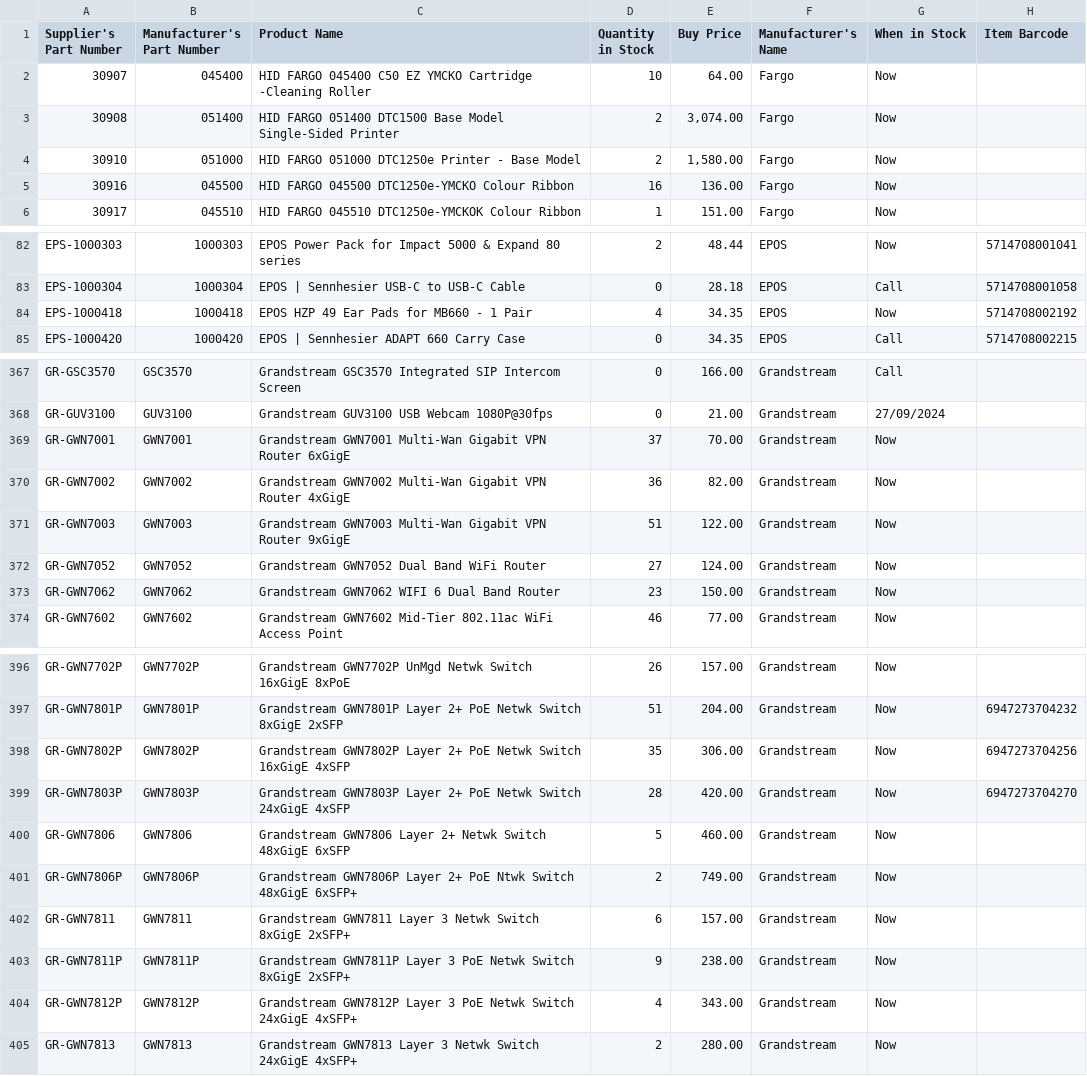
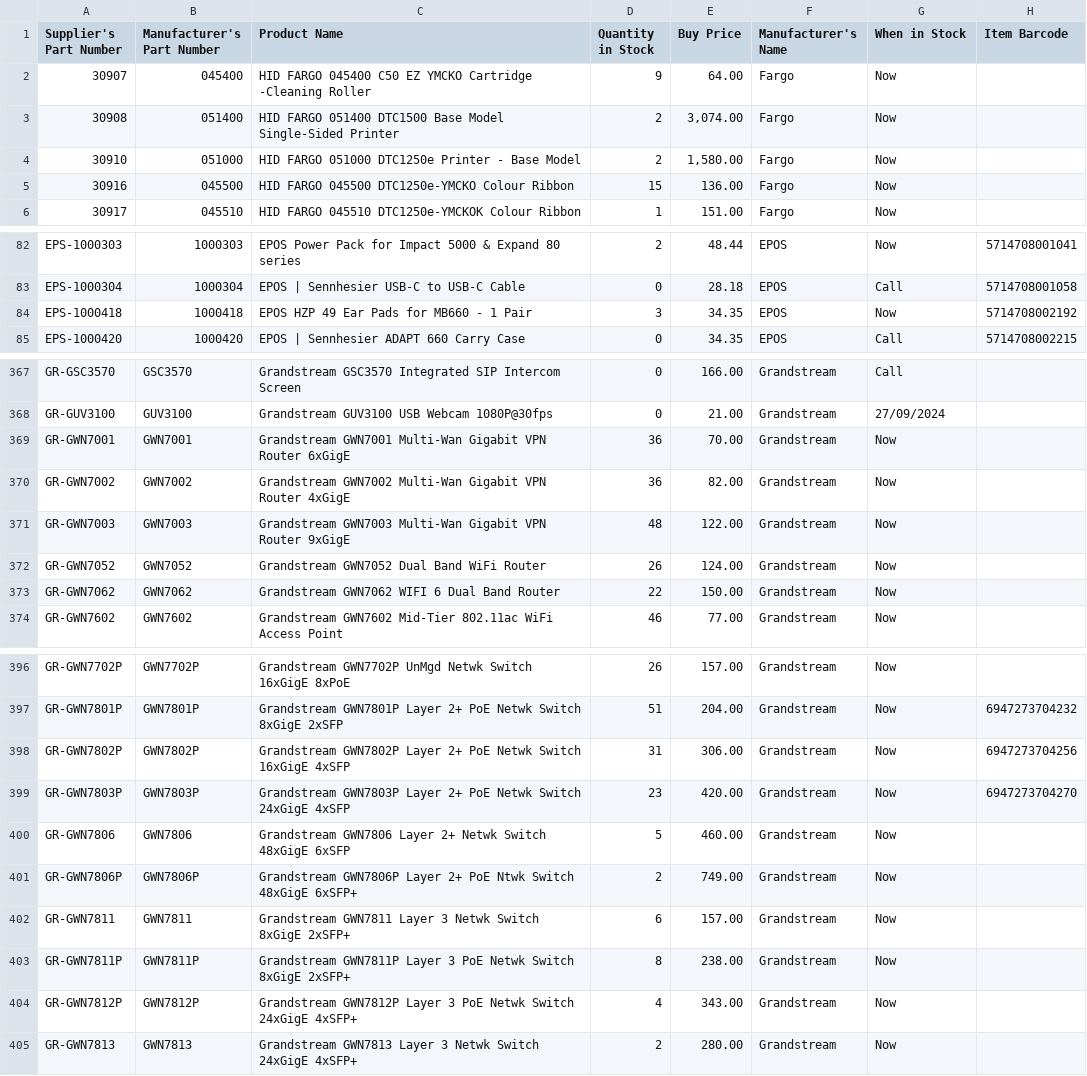
Before and after one commit to weberyuweili/cackle-catalogs, a CSV file: AG.csv, drawn as a sheet; only a part is shown, gaps mark what is left out; the diff covers the shown part only.

Commit message:
UpdateAG.csv

```diff
--- a/AG.csv
+++ b/AG.csv
@@ -1,6 +1,6 @@
 "Supplier's Part Number","Manufacturer's Part Number","Product Name","Quantity in Stock","Buy Price","Manufacturer's Name","When in Stock","Item Barcode"
-"30907","045400","HID FARGO 045400 C50 EZ YMCKO Cartridge -Cleaning Roller",10,"64.00","Fargo","Now",""
+"30907","045400","HID FARGO 045400 C50 EZ YMCKO Cartridge -Cleaning Roller",9,"64.00","Fargo","Now",""
 "30908","051400","HID FARGO 051400 DTC1500 Base Model Single-Sided Printer",2,"3,074.00","Fargo","Now",""
 "30910","051000","HID FARGO 051000 DTC1250e Printer - Base Model",2,"1,580.00","Fargo","Now",""
-"30916","045500","HID FARGO 045500 DTC1250e-YMCKO Colour Ribbon",16,"136.00","Fargo","Now",""
+"30916","045500","HID FARGO 045500 DTC1250e-YMCKO Colour Ribbon",15,"136.00","Fargo","Now",""
 "30917","045510","HID FARGO  045510 DTC1250e-YMCKOK Colour  Ribbon",1,"151.00","Fargo","Now",""
@@ -83,3 +83,3 @@
 "EPS-1000304","1000304","EPOS | Sennhesier USB-C to USB-C Cable",0,"28.18","EPOS","Call","5714708001058"
-"EPS-1000418","1000418","EPOS HZP 49 Ear Pads for MB660 - 1 Pair",4,"34.35","EPOS","Now","5714708002192"
+"EPS-1000418","1000418","EPOS HZP 49 Ear Pads for MB660 - 1 Pair",3,"34.35","EPOS","Now","5714708002192"
 "EPS-1000420","1000420","EPOS | Sennhesier ADAPT 660 Carry Case",0,"34.35","EPOS","Call","5714708002215"
@@ -368,7 +368,7 @@
 "GR-GUV3100","GUV3100","Grandstream GUV3100 USB Webcam 1080P@30fps",0,"21.00","Grandstream","27/09/2024",""
-"GR-GWN7001","GWN7001","Grandstream GWN7001 Multi-Wan Gigabit VPN Router 6xGigE",37,"70.00","Grandstream","Now",""
+"GR-GWN7001","GWN7001","Grandstream GWN7001 Multi-Wan Gigabit VPN Router 6xGigE",36,"70.00","Grandstream","Now",""
 "GR-GWN7002","GWN7002","Grandstream GWN7002 Multi-Wan Gigabit VPN Router 4xGigE",36,"82.00","Grandstream","Now",""
-"GR-GWN7003","GWN7003","Grandstream GWN7003 Multi-Wan Gigabit VPN Router 9xGigE",51,"122.00","Grandstream","Now",""
-"GR-GWN7052","GWN7052","Grandstream GWN7052 Dual Band WiFi Router",27,"124.00","Grandstream","Now",""
-"GR-GWN7062","GWN7062","Grandstream GWN7062 WIFI 6 Dual Band Router",23,"150.00","Grandstream","Now",""
+"GR-GWN7003","GWN7003","Grandstream GWN7003 Multi-Wan Gigabit VPN Router 9xGigE",48,"122.00","Grandstream","Now",""
+"GR-GWN7052","GWN7052","Grandstream GWN7052 Dual Band WiFi Router",26,"124.00","Grandstream","Now",""
+"GR-GWN7062","GWN7062","Grandstream GWN7062 WIFI 6 Dual Band Router",22,"150.00","Grandstream","Now",""
 "GR-GWN7602","GWN7602","Grandstream GWN7602 Mid-Tier 802.11ac WiFi Access Point",46,"77.00","Grandstream","Now",""
@@ -397,4 +397,4 @@
 "GR-GWN7801P","GWN7801P","Grandstream GWN7801P Layer 2+ PoE Netwk Switch 8xGigE 2xSFP",51,"204.00","Grandstream","Now","6947273704232"
-"GR-GWN7802P","GWN7802P","Grandstream GWN7802P Layer 2+ PoE Netwk Switch 16xGigE 4xSFP",35,"306.00","Grandstream","Now","6947273704256"
-"GR-GWN7803P","GWN7803P","Grandstream GWN7803P Layer 2+ PoE Netwk Switch 24xGigE 4xSFP",28,"420.00","Grandstream","Now","6947273704270"
+"GR-GWN7802P","GWN7802P","Grandstream GWN7802P Layer 2+ PoE Netwk Switch 16xGigE 4xSFP",31,"306.00","Grandstream","Now","6947273704256"
+"GR-GWN7803P","GWN7803P","Grandstream GWN7803P Layer 2+ PoE Netwk Switch 24xGigE 4xSFP",23,"420.00","Grandstream","Now","6947273704270"
 "GR-GWN7806","GWN7806","Grandstream GWN7806 Layer 2+ Netwk Switch 48xGigE 6xSFP",5,"460.00","Grandstream","Now",""
@@ -402,3 +402,3 @@
 "GR-GWN7811","GWN7811","Grandstream GWN7811 Layer 3 Netwk Switch 8xGigE 2xSFP+",6,"157.00","Grandstream","Now",""
-"GR-GWN7811P","GWN7811P","Grandstream GWN7811P Layer 3 PoE Netwk Switch 8xGigE 2xSFP+",9,"238.00","Grandstream","Now",""
+"GR-GWN7811P","GWN7811P","Grandstream GWN7811P Layer 3 PoE Netwk Switch 8xGigE 2xSFP+",8,"238.00","Grandstream","Now",""
 "GR-GWN7812P","GWN7812P","Grandstream GWN7812P Layer 3 PoE Netwk Switch 24xGigE 4xSFP+",4,"343.00","Grandstream","Now",""
```
Also changed, not shown: 8 edited cells elsewhere in this file.
